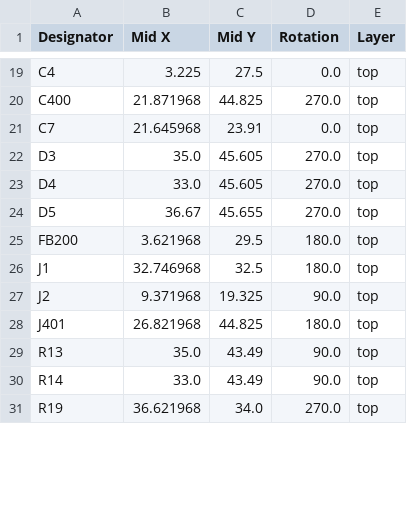
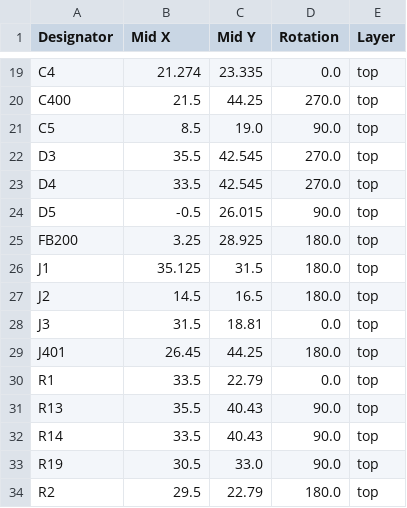
Before and after one commit to lhaijun/MX_IMU, a CSV file: production/positions.csv, drawn as a sheet; only a part is shown, gaps mark what is left out; removed rows and columns are numbered as before the commit, all else as after; the diff covers the shown part only; the diff names each change by its address in the sheet, - before the commit and + after, or states it on an @@ line.

```diff
--- a/production/positions.csv
+++ b/production/positions.csv
-B19 (Mid X): 3.225
+B19 (Mid X): 21.274
-C19 (Mid Y): 27.5
+C19 (Mid Y): 23.335
-B20 (Mid X): 21.871968
+B20 (Mid X): 21.5
-C20 (Mid Y): 44.825
+C20 (Mid Y): 44.25
-row 21: C7 | 21.645968 | 23.91 | 0.0 | top
+row 21: C5 | 8.5 | 19.0 | 90.0 | top
-B22 (Mid X): 35.0
+B22 (Mid X): 35.5
-C22:C23 (Mid Y): 45.605
+C22:C23 (Mid Y): 42.545
-B23 (Mid X): 33.0
+B23 (Mid X): 33.5
-B24 (Mid X): 36.67
+B24 (Mid X): -0.5
-C24 (Mid Y): 45.655
+C24 (Mid Y): 26.015
-D24 (Rotation): 270.0
+D24 (Rotation): 90.0
-B25 (Mid X): 3.621968
+B25 (Mid X): 3.25
-C25 (Mid Y): 29.5
+C25 (Mid Y): 28.925
-B26 (Mid X): 32.746968
+B26 (Mid X): 35.125
-C26 (Mid Y): 32.5
+C26 (Mid Y): 31.5
-B27 (Mid X): 9.371968
+B27 (Mid X): 14.5
-C27 (Mid Y): 19.325
+C27 (Mid Y): 16.5
-D27 (Rotation): 90.0
+D27 (Rotation): 180.0
+row 28: J3 | 31.5 | 18.81 | 0.0 | top
-B29 (Mid X): 26.821968
+B29 (Mid X): 26.45
-C29 (Mid Y): 44.825
+C29 (Mid Y): 44.25
+row 30: R1 | 33.5 | 22.79 | 0.0 | top
-B31 (Mid X): 35.0
+B31 (Mid X): 35.5
-C31:C32 (Mid Y): 43.49
+C31:C32 (Mid Y): 40.43
-B32 (Mid X): 33.0
+B32 (Mid X): 33.5
-B33 (Mid X): 36.621968
+B33 (Mid X): 30.5
-C33 (Mid Y): 34.0
+C33 (Mid Y): 33.0
-D33 (Rotation): 270.0
+D33 (Rotation): 90.0
+row 34: R2 | 29.5 | 22.79 | 180.0 | top
```
Also changed, not shown: 1 added row, 1 removed row and 73 edited cells elsewhere in this file, production/bom.csv, production/designators.csv, 25 other files.
